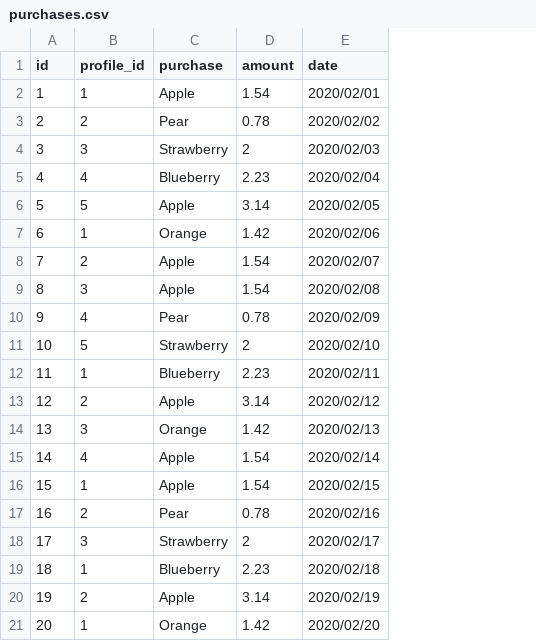
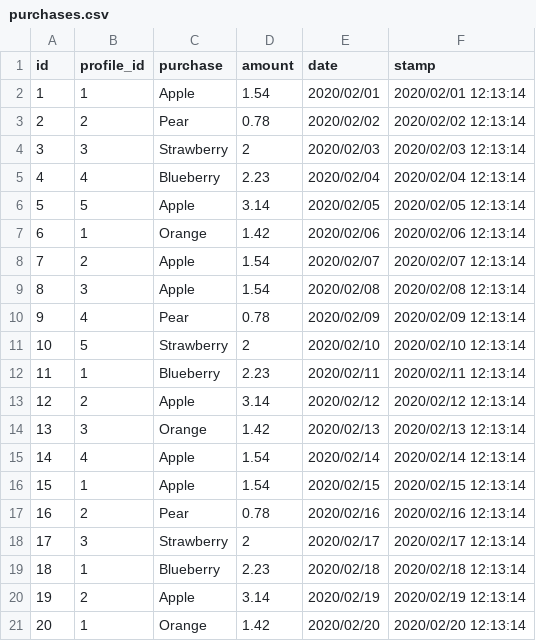
Before and after one commit to grouparoo/grouparoo, a CSV file: plugins/@grouparoo/bigquery/__tests__/data/purchases.csv, drawn as a sheet; the diff names each change by its address in the sheet, - before the commit and + after, or states it on an @@ line.

```diff
--- a/plugins/@grouparoo/bigquery/__tests__/data/purchases.csv
+++ b/plugins/@grouparoo/bigquery/__tests__/data/purchases.csv
+column F (stamp), rows 2-21: 2020/02/01 12:13:14 | 2020/02/02 12:13:14 | 2020/02/03 12:13:14 | 2020/02/04 12:13:14 | 2020/02/05 12:13:14 | 2020/02/06 12:13:14 | 2020/02/07 12:13:14 | 2020/02/08 12:13:14 | 2020/02/09 12:13:14 | 2020/02/10 12:13:14 | 2020/02/11 12:13:14 | 2020/02/12 12:13:14 | 2020/02/13 12:13:14 | 2020/02/14 12:13:14 | 2020/02/15 12:13:14 | 2020/02/16 12:13:14 | 2020/02/17 12:13:14 | 2020/02/18 12:13:14 | 2020/02/19 12:13:14 | 2020/02/20 12:13:14
```
Also changed, not shown: plugins/@grouparoo/bigquery/__tests__/data/profiles.csv, 2 other files.
